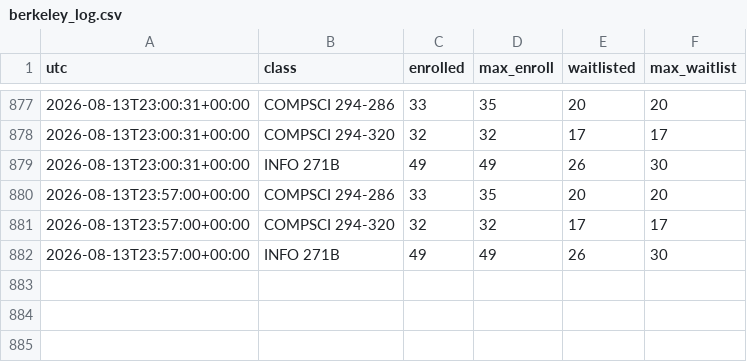
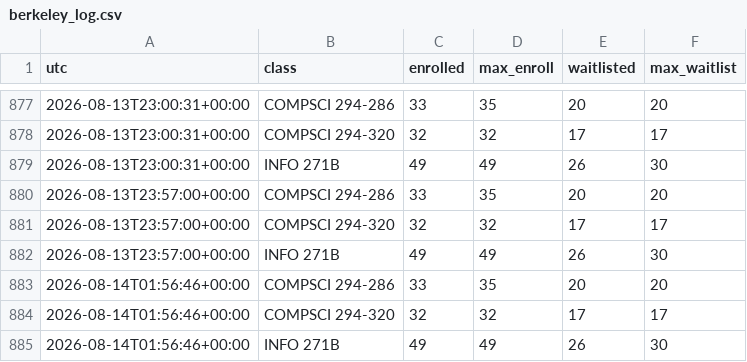
Before and after one commit to samuel-aleksander/craigslist-watcher, a CSV file: berkeley_log.csv, drawn as a sheet; only a part is shown, gaps mark what is left out; the diff names each change by its address in the sheet, - before the commit and + after, or states it on an @@ line.

Commit message:
Update watcher state [skip ci]

```diff
--- a/berkeley_log.csv
+++ b/berkeley_log.csv
+row 883: 2026-08-14T01:56:46+00:00 | COMPSCI 294-286 | 33 | 35 | 20 | 20
+row 884: 2026-08-14T01:56:46+00:00 | COMPSCI 294-320 | 32 | 32 | 17 | 17
+row 885: 2026-08-14T01:56:46+00:00 | INFO 271B | 49 | 49 | 26 | 30
```
